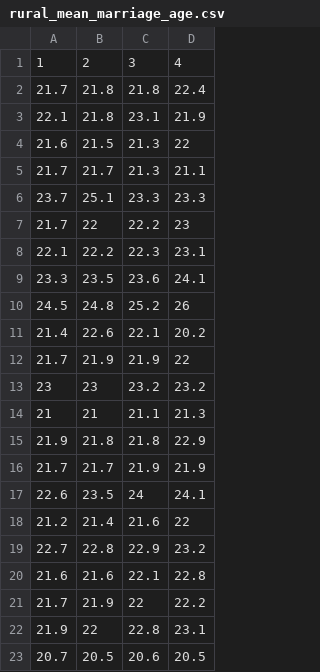
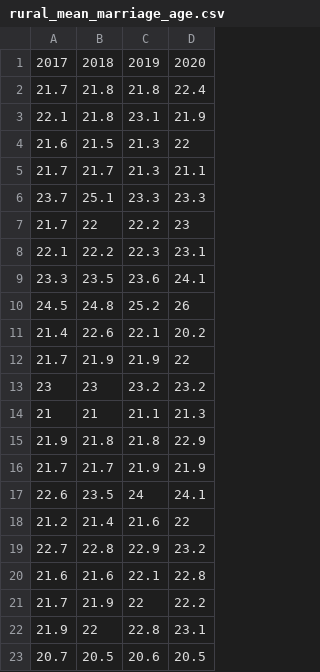
Before and after one commit to reinakv/DataStory, a CSV file: rural_mean_marriage_age.csv, drawn as a sheet; removed rows and columns are numbered as before the commit, all else as after; the diff names each change by its address in the sheet, - before the commit and + after, or states it on an @@ line.

Commit message:
Update rural_mean_marriage_age.csv

```diff
--- a/rural_mean_marriage_age.csv
+++ b/rural_mean_marriage_age.csv
-row 1: 1 | 2 | 3 | 4
+row 1: 2017 | 2018 | 2019 | 2020
```
